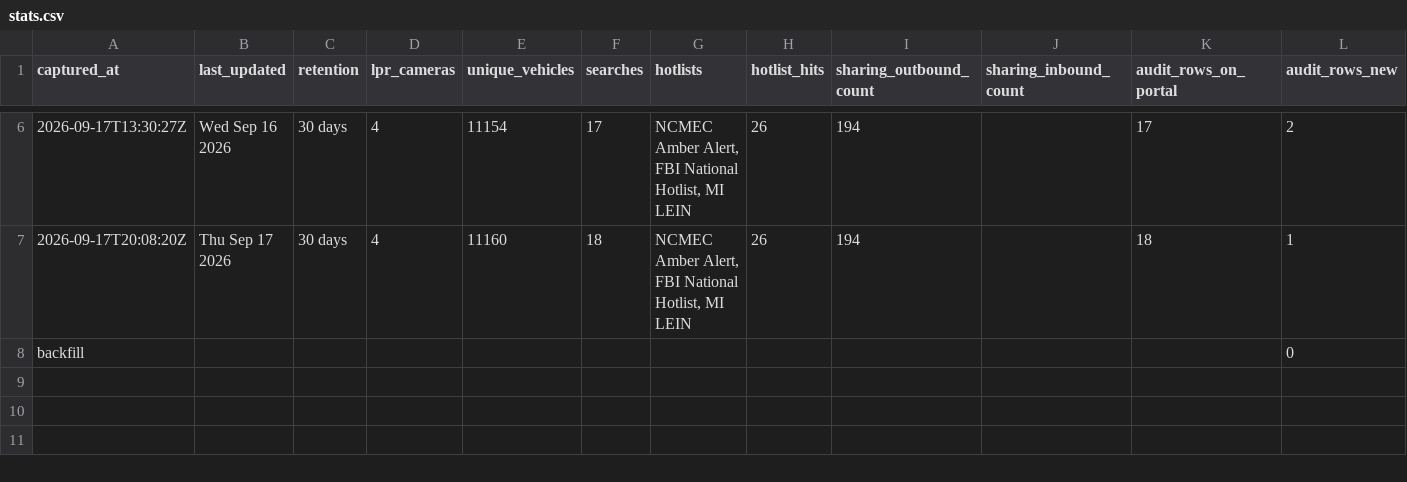
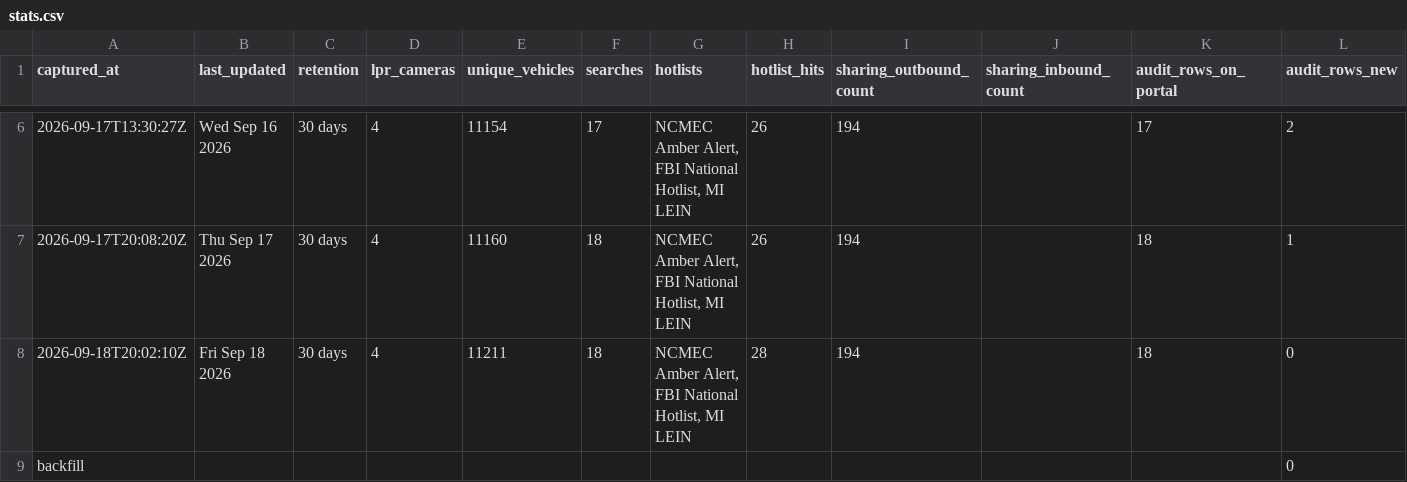
Before and after one commit to Cantica-Systems/flock-transparency, a CSV file: wayne/data/sumpter-twp-pd/stats.csv, drawn as a sheet; only a part is shown, gaps mark what is left out.

```diff
--- a/wayne/data/sumpter-twp-pd/stats.csv
+++ b/wayne/data/sumpter-twp-pd/stats.csv
@@ -7,2 +7,3 @@ captured_at,last_updated,retention,lpr_cameras,unique_vehicles,searches,hotlists
 2026-09-17T20:08:20Z,Thu Sep 17 2026,30 days,4,11160,18,"NCMEC Amber Alert, FBI National Hotlist, MI LEIN",26,194,,18,1
+2026-09-18T20:02:10Z,Fri Sep 18 2026,30 days,4,11211,18,"NCMEC Amber Alert, FBI National Hotlist, MI LEIN",28,194,,18,0
 backfill,,,,,,,,,,,0
```
Also changed, not shown: wayne/data/taylor-city-pd/2026-09.csv, wayne/data/taylor-city-pd/stats.csv, 9 other files.
